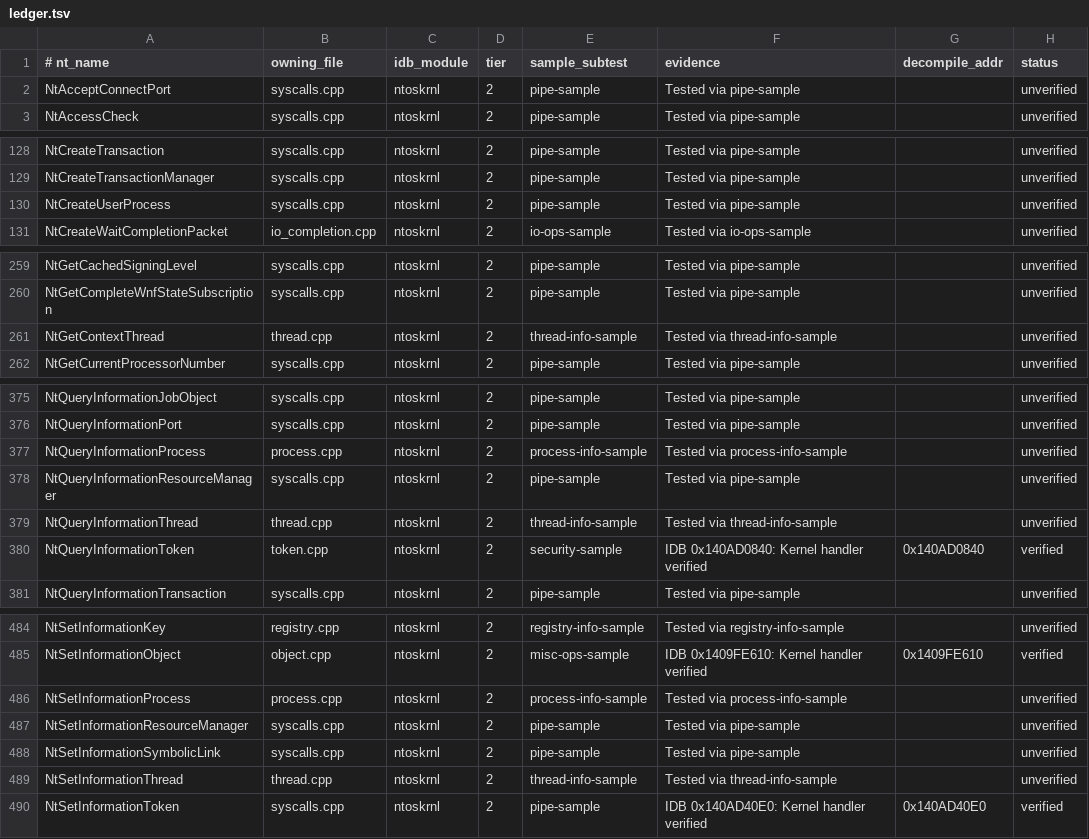
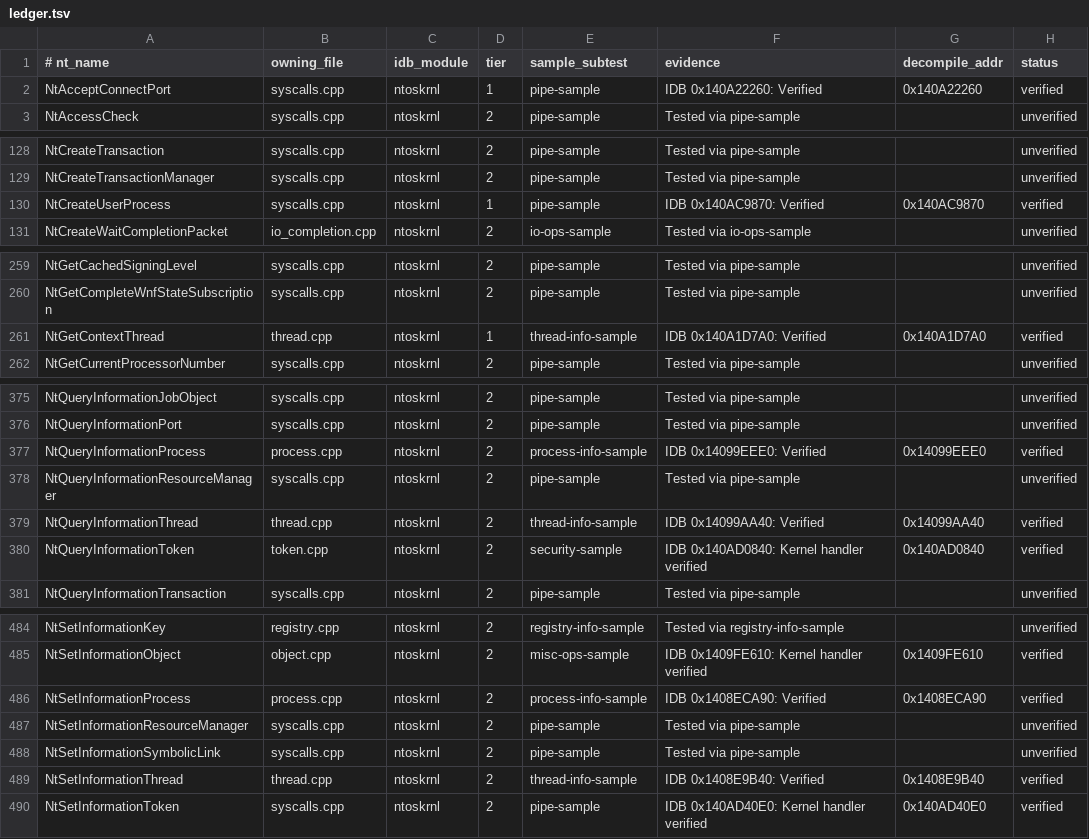
Before and after one commit to JackTYM/sogen, a TSV file: tools/syscall-audit/ledger.tsv, drawn as a sheet; only a part is shown, gaps mark what is left out; the diff covers the shown part only.

```diff
--- a/tools/syscall-audit/ledger.tsv
+++ b/tools/syscall-audit/ledger.tsv
@@ -1,3 +1,3 @@
 # nt_name	owning_file	idb_module	tier	sample_subtest	evidence	decompile_addr	status
-NtAcceptConnectPort	syscalls.cpp	ntoskrnl	2	pipe-sample	Tested via pipe-sample		unverified
+NtAcceptConnectPort	syscalls.cpp	ntoskrnl	1	pipe-sample	IDB 0x140A22260: Verified	0x140A22260	verified
 NtAccessCheck	syscalls.cpp	ntoskrnl	2	pipe-sample	Tested via pipe-sample		unverified
@@ -129,3 +129,3 @@ NtCreateTransaction	syscalls.cpp	ntoskrnl	2	pipe-sample	Tested via pipe-sample
 NtCreateTransactionManager	syscalls.cpp	ntoskrnl	2	pipe-sample	Tested via pipe-sample		unverified
-NtCreateUserProcess	syscalls.cpp	ntoskrnl	2	pipe-sample	Tested via pipe-sample		unverified
+NtCreateUserProcess	syscalls.cpp	ntoskrnl	1	pipe-sample	IDB 0x140AC9870: Verified	0x140AC9870	verified
 NtCreateWaitCompletionPacket	io_completion.cpp	ntoskrnl	2	io-ops-sample	Tested via io-ops-sample		unverified
@@ -260,3 +260,3 @@ NtGetCachedSigningLevel	syscalls.cpp	ntoskrnl	2	pipe-sample	Tested via pipe-samp
 NtGetCompleteWnfStateSubscription	syscalls.cpp	ntoskrnl	2	pipe-sample	Tested via pipe-sample		unverified
-NtGetContextThread	thread.cpp	ntoskrnl	2	thread-info-sample	Tested via thread-info-sample		unverified
+NtGetContextThread	thread.cpp	ntoskrnl	1	thread-info-sample	IDB 0x140A1D7A0: Verified	0x140A1D7A0	verified
 NtGetCurrentProcessorNumber	syscalls.cpp	ntoskrnl	2	pipe-sample	Tested via pipe-sample		unverified
@@ -376,5 +376,5 @@ NtQueryInformationJobObject	syscalls.cpp	ntoskrnl	2	pipe-sample	Tested via pipe-
 NtQueryInformationPort	syscalls.cpp	ntoskrnl	2	pipe-sample	Tested via pipe-sample		unverified
-NtQueryInformationProcess	process.cpp	ntoskrnl	2	process-info-sample	Tested via process-info-sample		unverified
+NtQueryInformationProcess	process.cpp	ntoskrnl	2	process-info-sample	IDB 0x14099EEE0: Verified	0x14099EEE0	verified
 NtQueryInformationResourceManager	syscalls.cpp	ntoskrnl	2	pipe-sample	Tested via pipe-sample		unverified
-NtQueryInformationThread	thread.cpp	ntoskrnl	2	thread-info-sample	Tested via thread-info-sample		unverified
+NtQueryInformationThread	thread.cpp	ntoskrnl	2	thread-info-sample	IDB 0x14099AA40: Verified	0x14099AA40	verified
 NtQueryInformationToken	token.cpp	ntoskrnl	2	security-sample	IDB 0x140AD0840: Kernel handler verified	0x140AD0840	verified
@@ -485,6 +485,6 @@ NtSetInformationKey	registry.cpp	ntoskrnl	2	registry-info-sample	Tested via regi
 NtSetInformationObject	object.cpp	ntoskrnl	2	misc-ops-sample	IDB 0x1409FE610: Kernel handler verified	0x1409FE610	verified
-NtSetInformationProcess	process.cpp	ntoskrnl	2	process-info-sample	Tested via process-info-sample		unverified
+NtSetInformationProcess	process.cpp	ntoskrnl	2	process-info-sample	IDB 0x1408ECA90: Verified	0x1408ECA90	verified
 NtSetInformationResourceManager	syscalls.cpp	ntoskrnl	2	pipe-sample	Tested via pipe-sample		unverified
 NtSetInformationSymbolicLink	syscalls.cpp	ntoskrnl	2	pipe-sample	Tested via pipe-sample		unverified
-NtSetInformationThread	thread.cpp	ntoskrnl	2	thread-info-sample	Tested via thread-info-sample		unverified
+NtSetInformationThread	thread.cpp	ntoskrnl	2	thread-info-sample	IDB 0x1408E9B40: Verified	0x1408E9B40	verified
 NtSetInformationToken	syscalls.cpp	ntoskrnl	2	pipe-sample	IDB 0x140AD40E0: Kernel handler verified	0x140AD40E0	verified
```
Also changed, not shown: 113 edited cells elsewhere in this file.
